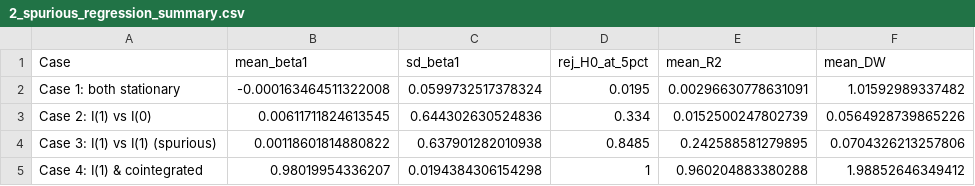
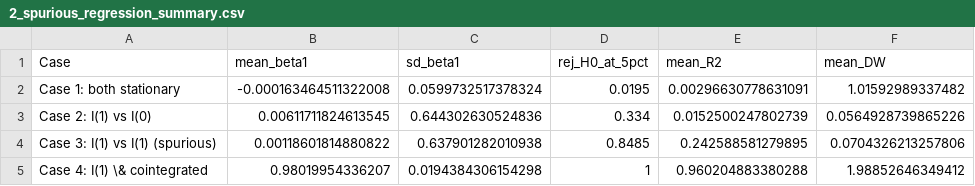
Before and after one commit to stfgrz/20532-macroeconometrics-ps, a CSV file: ps2/output/2_spurious_regression_summary.csv, drawn as a sheet.

```diff
--- a/ps2/output/2_spurious_regression_summary.csv
+++ b/ps2/output/2_spurious_regression_summary.csv
@@ -4,2 +4,2 @@ Case 2: I(1) vs I(0),0.00611711824613545,0.644302630524836,0.334,0.0152500247802
 Case 3: I(1) vs I(1) (spurious),0.00118601814880822,0.637901282010938,0.8485,0.242588581279895,0.0704326213257806
-Case 4: I(1) & cointegrated,0.98019954336207,0.0194384306154298,1,0.960204883380288,1.98852646349412
+Case 4: I(1) \& cointegrated,0.98019954336207,0.0194384306154298,1,0.960204883380288,1.98852646349412
```
Also changed, not shown: ps2/Data/Romer_Romer2004.csv, 20 other files.
